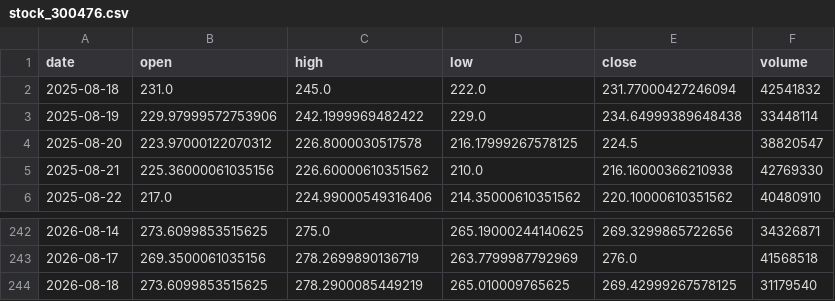
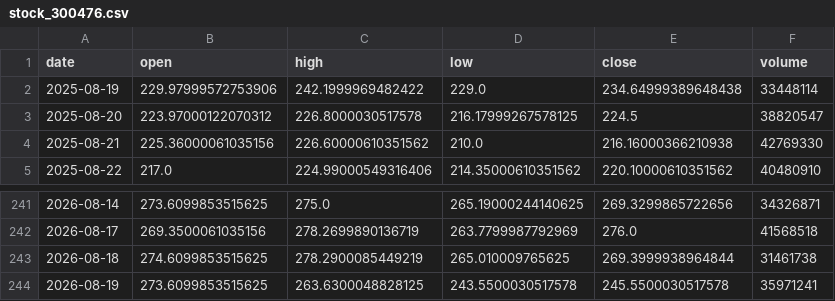
Before and after one commit to Luo923/stock-data-fetcher, a CSV file: data/stock_300476.csv, drawn as a sheet; only a part is shown, gaps mark what is left out.

```diff
--- a/data/stock_300476.csv
+++ b/data/stock_300476.csv
@@ -1,3 +1,2 @@
 date,open,high,low,close,volume
-2025-08-18,231.0,245.0,222.0,231.77000427246094,42541832
 2025-08-19,229.97999572753906,242.1999969482422,229.0,234.64999389648438,33448114
@@ -243,2 +242,3 @@ date,open,high,low,close,volume
 2026-08-17,269.3500061035156,278.2699890136719,263.7799987792969,276.0,41568518
-2026-08-18,273.6099853515625,278.2900085449219,265.010009765625,269.42999267578125,31179540
+2026-08-18,274.6099853515625,278.2900085449219,265.010009765625,269.3999938964844,31461738
+2026-08-19,273.6099853515625,263.6300048828125,243.5500030517578,245.5500030517578,35971241
```
Also changed, not shown: data/fund_000834.csv, data/fund_002611.csv, 37 other files.
